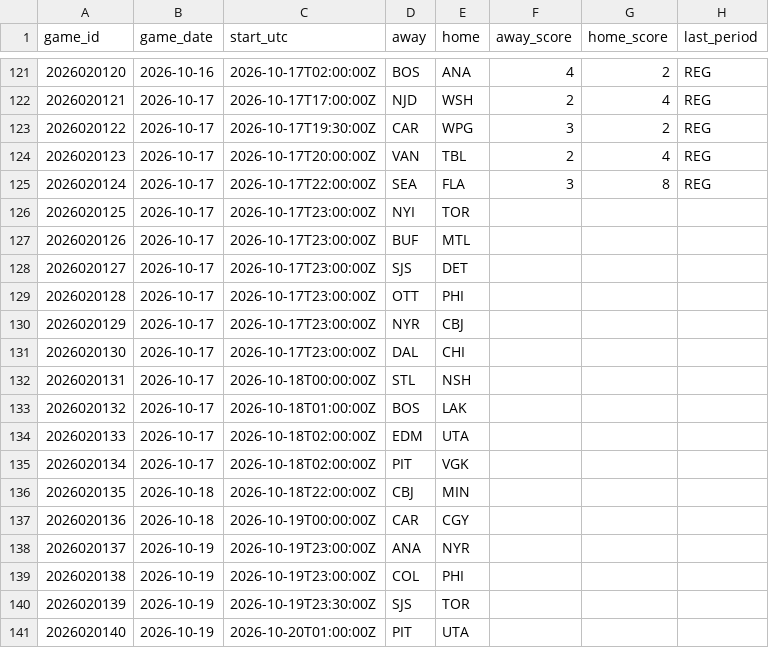
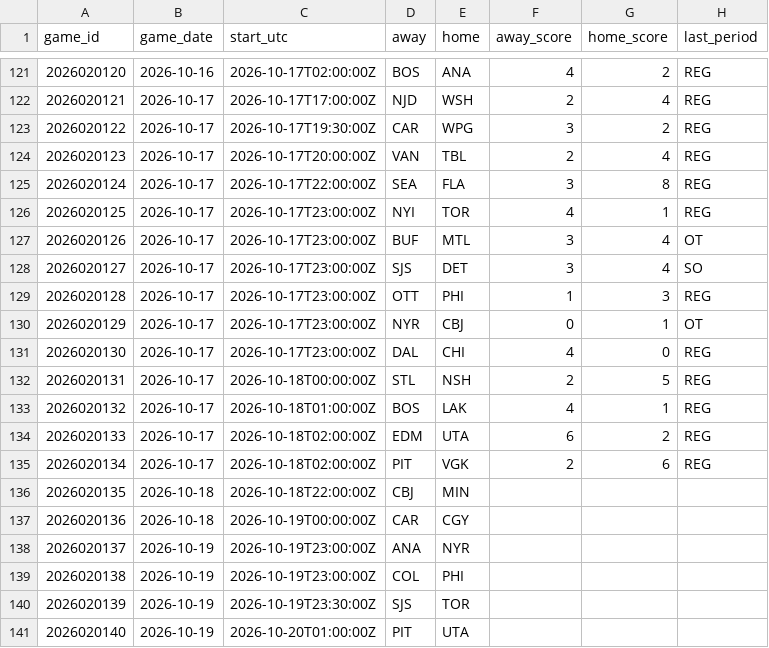
Before and after one commit to marekdoucet/pool-survivor, a CSV file: data/schedule.csv, drawn as a sheet; only a part is shown, gaps mark what is left out.

```diff
--- a/data/schedule.csv
+++ b/data/schedule.csv
@@ -125,12 +125,12 @@ game_id,game_date,start_utc,away,home,away_score,home_score,last_period
 2026020124,2026-10-17,2026-10-17T22:00:00Z,SEA,FLA,3,8,REG
-2026020125,2026-10-17,2026-10-17T23:00:00Z,NYI,TOR,,,
-2026020126,2026-10-17,2026-10-17T23:00:00Z,BUF,MTL,,,
-2026020127,2026-10-17,2026-10-17T23:00:00Z,SJS,DET,,,
-2026020128,2026-10-17,2026-10-17T23:00:00Z,OTT,PHI,,,
-2026020129,2026-10-17,2026-10-17T23:00:00Z,NYR,CBJ,,,
-2026020130,2026-10-17,2026-10-17T23:00:00Z,DAL,CHI,,,
-2026020131,2026-10-17,2026-10-18T00:00:00Z,STL,NSH,,,
-2026020132,2026-10-17,2026-10-18T01:00:00Z,BOS,LAK,,,
-2026020133,2026-10-17,2026-10-18T02:00:00Z,EDM,UTA,,,
-2026020134,2026-10-17,2026-10-18T02:00:00Z,PIT,VGK,,,
+2026020125,2026-10-17,2026-10-17T23:00:00Z,NYI,TOR,4,1,REG
+2026020126,2026-10-17,2026-10-17T23:00:00Z,BUF,MTL,3,4,OT
+2026020127,2026-10-17,2026-10-17T23:00:00Z,SJS,DET,3,4,SO
+2026020128,2026-10-17,2026-10-17T23:00:00Z,OTT,PHI,1,3,REG
+2026020129,2026-10-17,2026-10-17T23:00:00Z,NYR,CBJ,0,1,OT
+2026020130,2026-10-17,2026-10-17T23:00:00Z,DAL,CHI,4,0,REG
+2026020131,2026-10-17,2026-10-18T00:00:00Z,STL,NSH,2,5,REG
+2026020132,2026-10-17,2026-10-18T01:00:00Z,BOS,LAK,4,1,REG
+2026020133,2026-10-17,2026-10-18T02:00:00Z,EDM,UTA,6,2,REG
+2026020134,2026-10-17,2026-10-18T02:00:00Z,PIT,VGK,2,6,REG
 2026020135,2026-10-18,2026-10-18T22:00:00Z,CBJ,MIN,,,
```
Also changed, not shown: data/goalies.csv, 7 other files.
